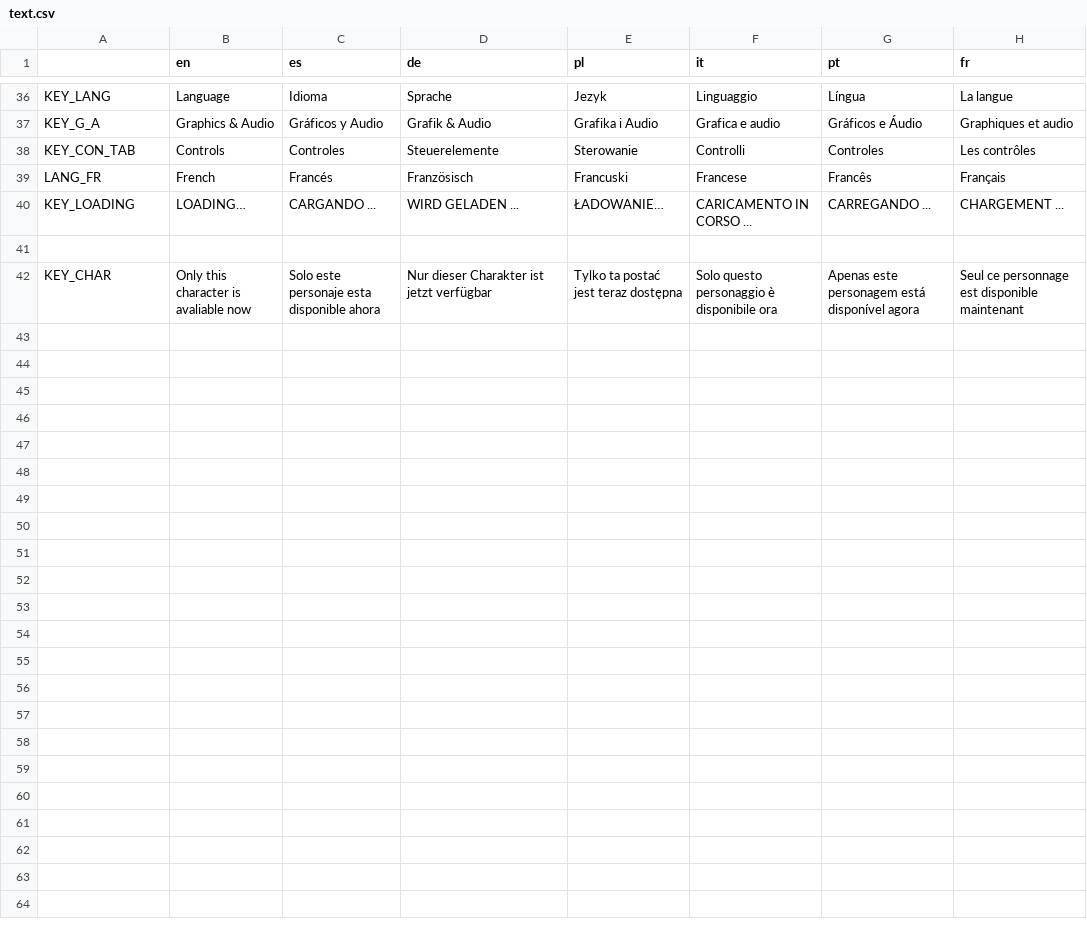
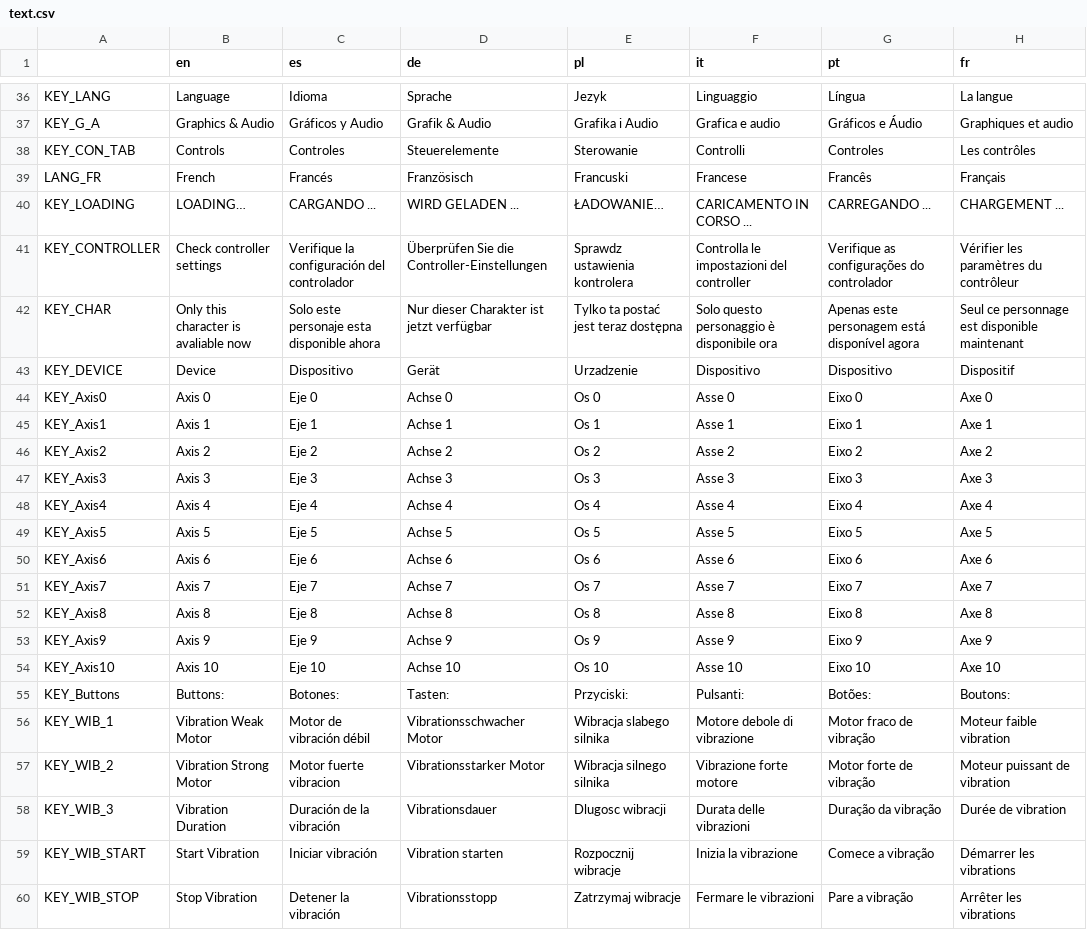
Before and after one commit to abinczyk/pixel-zone-master, a CSV file: translations/text.csv, drawn as a sheet; only a part is shown, gaps mark what is left out.

Commit message:
Added controller settings

```diff
--- a/translations/text.csv
+++ b/translations/text.csv
@@ -75,3 +75,21 @@ LANG_FR,French,Francés,Französisch,Francuski,Francese,Francês,Français
 KEY_LOADING,LOADING…,CARGANDO ...,WIRD GELADEN ...,ŁADOWANIE…,CARICAMENTO IN CORSO ...,CARREGANDO ...,CHARGEMENT ...
-,,,,,,,
+KEY_CONTROLLER,Check controller settings,Verifique la configuración del controlador,Überprüfen Sie die Controller-Einstellungen,Sprawdz ustawienia kontrolera,Controlla le impostazioni del controller,Verifique as configurações do controlador,Vérifier les paramètres du contrôleur
 KEY_CHAR,Only this character is avaliable now ,Solo este personaje esta disponible ahora,Nur dieser Charakter ist jetzt verfügbar,Tylko ta postać jest teraz dostępna,Solo questo personaggio è disponibile ora,Apenas este personagem está disponível agora,Seul ce personnage est disponible maintenant
+KEY_DEVICE,Device,Dispositivo,Gerät,Urzadzenie,Dispositivo,Dispositivo,Dispositif
+KEY_Axis0,Axis 0,Eje 0,Achse 0,Os 0,Asse 0,Eixo 0,Axe 0
+KEY_Axis1,Axis 1,Eje 1,Achse 1,Os 1,Asse 1,Eixo 1,Axe 1
+KEY_Axis2,Axis 2,Eje 2,Achse 2,Os 2,Asse 2,Eixo 2,Axe 2
+KEY_Axis3,Axis 3,Eje 3,Achse 3,Os 3,Asse 3,Eixo 3,Axe 3
+KEY_Axis4,Axis 4,Eje 4,Achse 4,Os 4,Asse 4,Eixo 4,Axe 4
+KEY_Axis5,Axis 5,Eje 5,Achse 5,Os 5,Asse 5,Eixo 5,Axe 5
+KEY_Axis6,Axis 6,Eje 6,Achse 6,Os 6,Asse 6,Eixo 6,Axe 6
+KEY_Axis7,Axis 7,Eje 7,Achse 7,Os 7,Asse 7,Eixo 7,Axe 7
+KEY_Axis8,Axis 8,Eje 8,Achse 8,Os 8,Asse 8,Eixo 8,Axe 8
+KEY_Axis9,Axis 9,Eje 9,Achse 9,Os 9,Asse 9,Eixo 9,Axe 9
+KEY_Axis10,Axis 10,Eje 10,Achse 10,Os 10,Asse 10,Eixo 10,Axe 10
+KEY_Buttons,Buttons:,Botones:,Tasten:,Przyciski:,Pulsanti:,Botões:,Boutons:
+KEY_WIB_1,Vibration Weak Motor,Motor de vibración débil,Vibrationsschwacher Motor,Wibracja slabego silnika,Motore debole di vibrazione,Motor fraco de vibração,Moteur faible vibration
+KEY_WIB_2,Vibration Strong Motor,Motor fuerte vibracion,Vibrationsstarker Motor,Wibracja silnego silnika,Vibrazione forte motore,Motor forte de vibração,Moteur puissant de vibration
+KEY_WIB_3,Vibration Duration,Duración de la vibración,Vibrationsdauer,Dlugosc wibracji,Durata delle vibrazioni,Duração da vibração,Durée de vibration
+KEY_WIB_START,Start Vibration,Iniciar vibración,Vibration starten,Rozpocznij wibracje,Inizia la vibrazione,Comece a vibração,Démarrer les vibrations
+KEY_WIB_STOP,Stop Vibration,Detener la vibración,Vibrationsstopp,Zatrzymaj wibracje,Fermare le vibrazioni,Pare a vibração,Arrêter les vibrations
```
Also changed, not shown: 37 other files.
